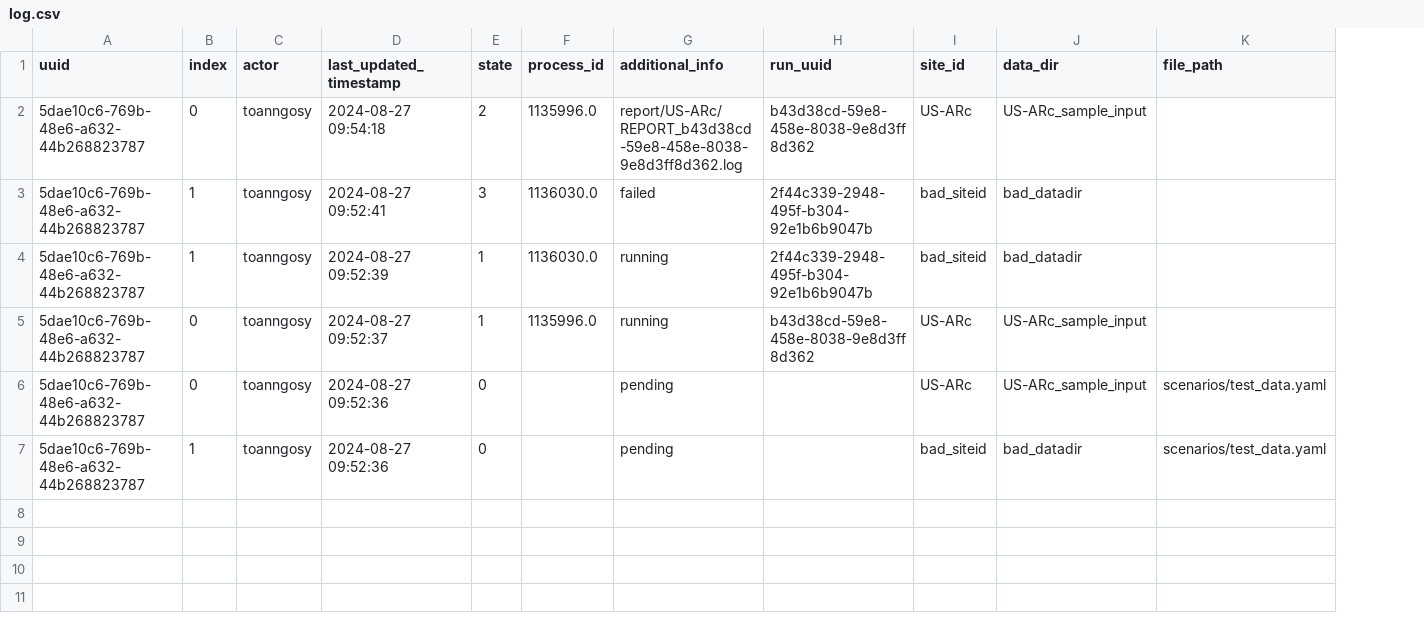
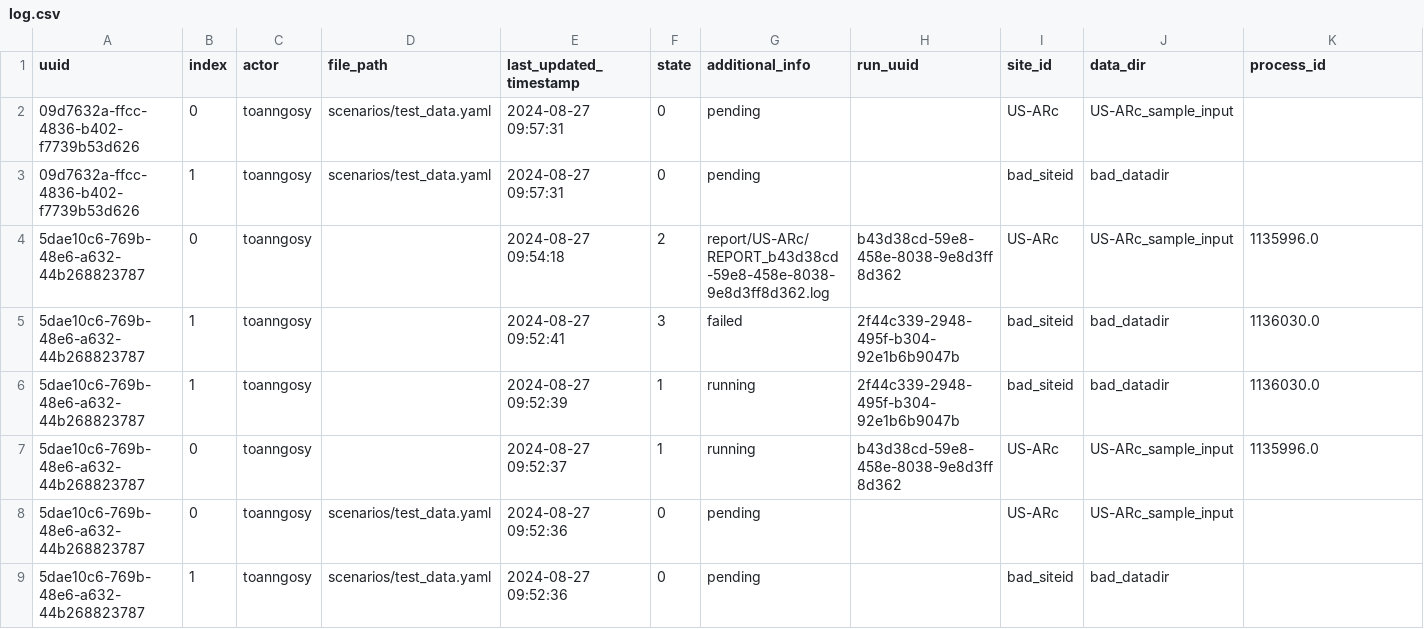
Before and after one commit to toanngosy/test_workflow, a CSV file: report/server/rocky/log.csv, drawn as a sheet; removed rows and columns are numbered as before the commit, all else as after; the diff names each change by its address in the sheet, - before the commit and + after, or states it on an @@ line.

Commit message:
Add new 1 runs found from scenario uuid: 09d7632a-ffcc-4836-b402-f7739b53d626 to machine: rocky

```diff
--- a/report/server/rocky/log.csv
+++ b/report/server/rocky/log.csv
+column D (file_path), rows 8-9: scenarios/test_data.yaml | scenarios/test_data.yaml
-column F (process_id), rows 2-5: 1135996.0 | 1136030.0 | 1136030.0 | 1135996.0
-K1: file_path
+K1: process_id
+row 2: 09d7632a-ffcc-4836-b402-f7739b53d626 | 0 | toanngosy | scenarios/test_data.yaml | 2024-08-27 09:57:31 | 0 | pending |  | US-ARc | US-ARc_sample_input
+row 3: 09d7632a-ffcc-4836-b402-f7739b53d626 | 1 | toanngosy | scenarios/test_data.yaml | 2024-08-27 09:57:31 | 0 | pending |  | bad_siteid | bad_datadir
-K4 (process_id): (empty)
+K4 (process_id): 1135996.0
-K5:K6 (process_id): (empty)
+K5:K6 (process_id): 1136030.0
-K7 (process_id): (empty)
+K7 (process_id): 1135996.0
-K8:K9 (process_id): scenarios/test_data.yaml
+K8:K9 (process_id): (empty)
```
